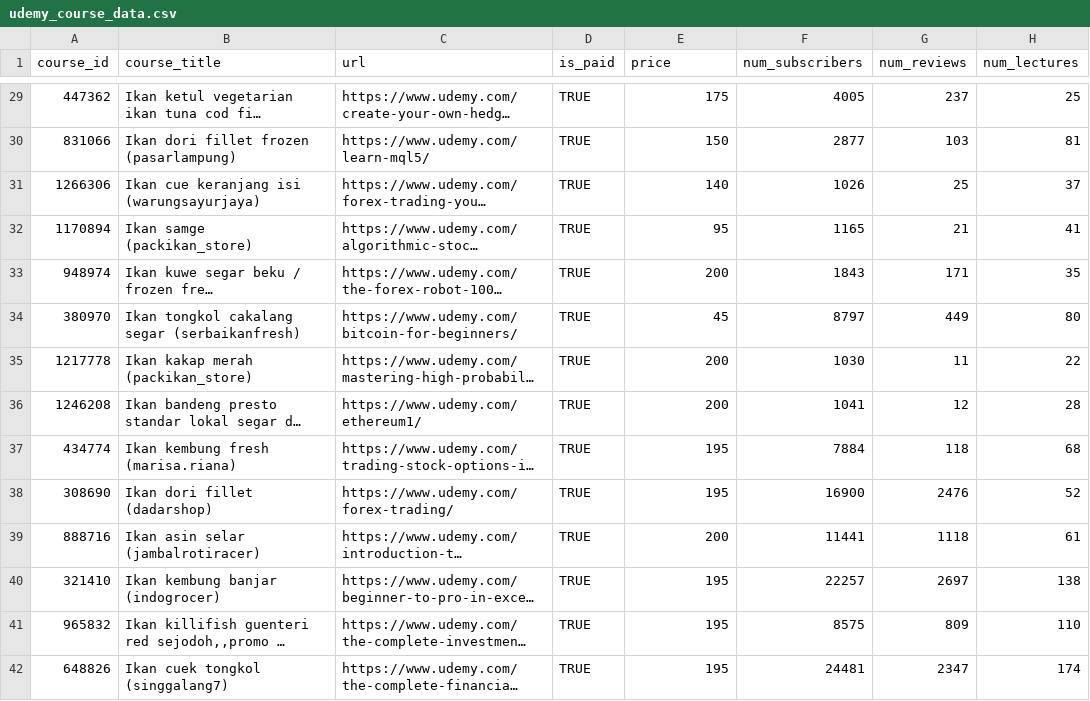
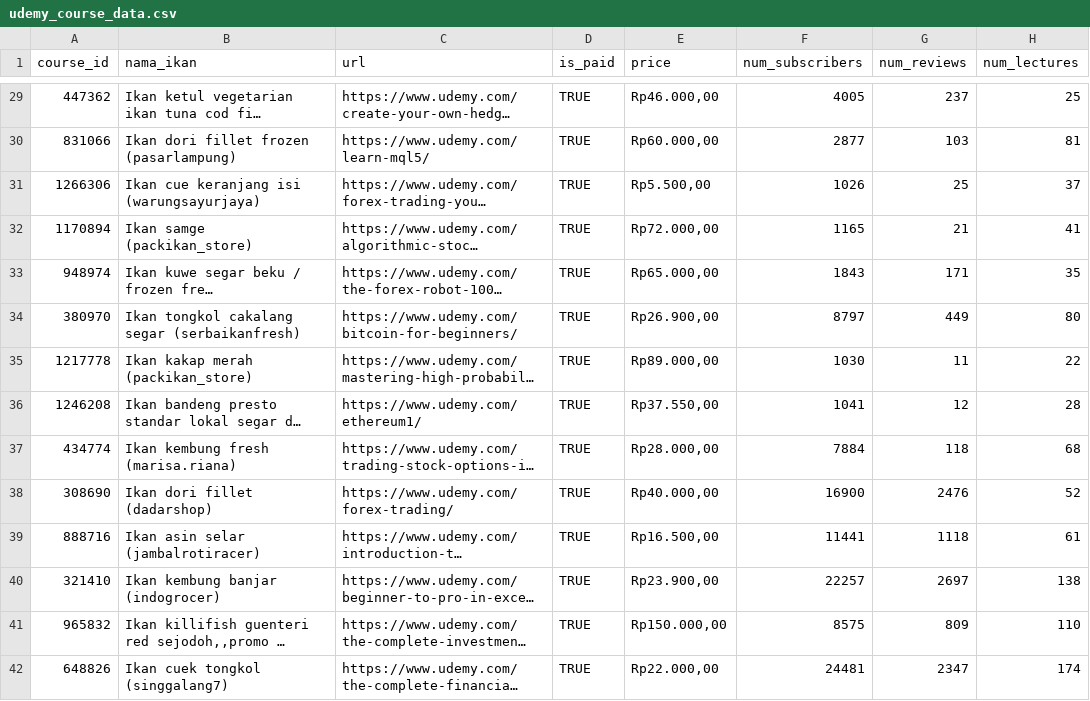
Before and after one commit to AdiSyahadi/fish-reco, a CSV file: data/udemy_course_data.csv, drawn as a sheet; only a part is shown, gaps mark what is left out; long unchanged cells end in …; the diff covers the shown part only; the diff names each change by its address in the sheet, - before the commit and + after, or states it on an @@ line.

```diff
--- a/data/udemy_course_data.csv
+++ b/data/udemy_course_data.csv
-B1: course_title
+B1: nama_ikan
-E29 (price): 175
+E29 (price): Rp46.000,00
-E30 (price): 150
+E30 (price): Rp60.000,00
-E31 (price): 140
+E31 (price): Rp5.500,00
-E32 (price): 95
+E32 (price): Rp72.000,00
-E33 (price): 200
+E33 (price): Rp65.000,00
-E34 (price): 45
+E34 (price): Rp26.900,00
-E35 (price): 200
+E35 (price): Rp89.000,00
-E36 (price): 200
+E36 (price): Rp37.550,00
-E37 (price): 195
+E37 (price): Rp28.000,00
-E38 (price): 195
+E38 (price): Rp40.000,00
-E39 (price): 200
+E39 (price): Rp16.500,00
-E40 (price): 195
+E40 (price): Rp23.900,00
-E41 (price): 195
+E41 (price): Rp150.000,00
-E42 (price): 195
+E42 (price): Rp22.000,00
```
Also changed, not shown: 83 edited cells elsewhere in this file.
